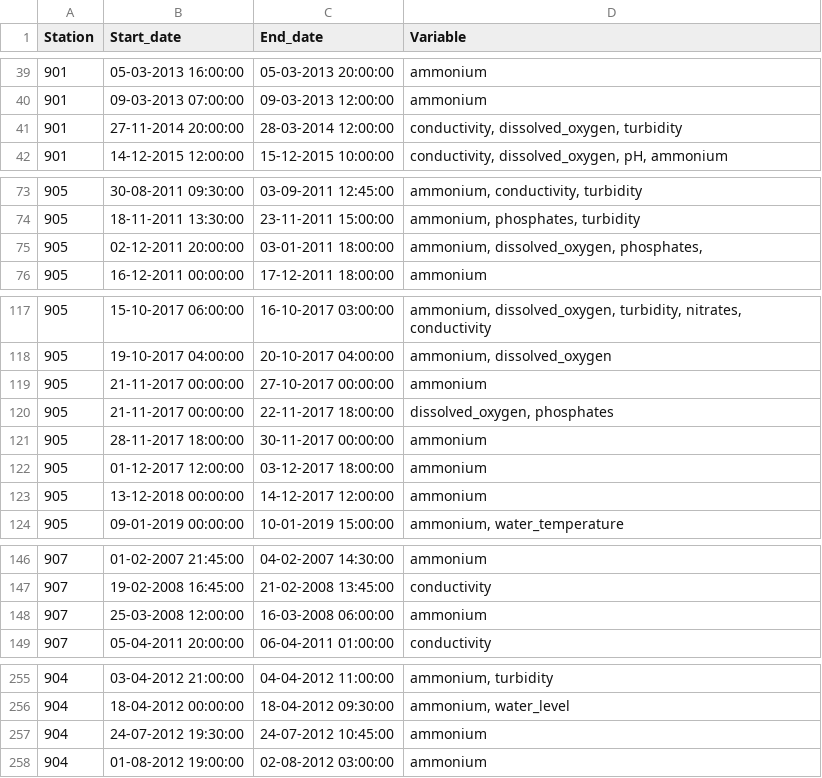
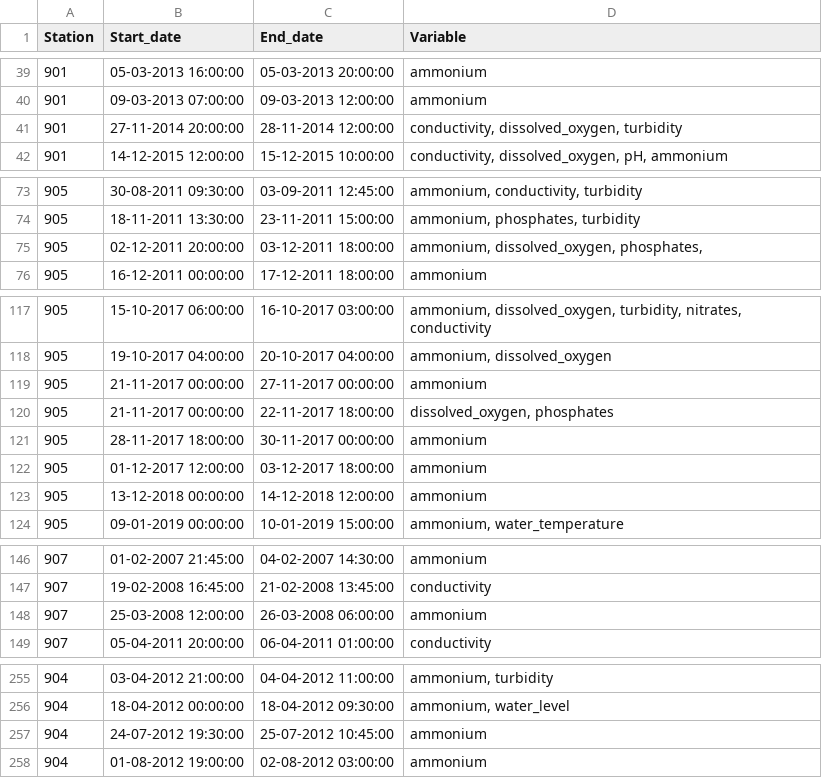
Before and after one commit to xrigueira/w-ML, a CSV file: anomalies.csv, drawn as a sheet; only a part is shown, gaps mark what is left out; the diff covers the shown part only.

Commit message:
Fixed anomalies

```diff
--- a/anomalies.csv
+++ b/anomalies.csv
@@ -40,3 +40,3 @@ Station;Start_date;End_date;Variable
 901;09-03-2013 07:00:00;09-03-2013 12:00:00;ammonium
-901;27-11-2014 20:00:00;28-03-2014 12:00:00;conductivity, dissolved_oxygen, turbidity
+901;27-11-2014 20:00:00;28-11-2014 12:00:00;conductivity, dissolved_oxygen, turbidity
 901;14-12-2015 12:00:00;15-12-2015 10:00:00;conductivity, dissolved_oxygen, pH, ammonium
@@ -74,3 +74,3 @@ Station;Start_date;End_date;Variable
 905;18-11-2011 13:30:00;23-11-2011 15:00:00;ammonium, phosphates, turbidity
-905;02-12-2011 20:00:00;03-01-2011 18:00:00;ammonium, dissolved_oxygen, phosphates,
+905;02-12-2011 20:00:00;03-12-2011 18:00:00;ammonium, dissolved_oxygen, phosphates,
 905;16-12-2011 00:00:00;17-12-2011 18:00:00;ammonium
@@ -118,3 +118,3 @@ Station;Start_date;End_date;Variable
 905;19-10-2017 04:00:00;20-10-2017 04:00:00;ammonium, dissolved_oxygen
-905;21-11-2017 00:00:00;27-10-2017 00:00:00;ammonium
+905;21-11-2017 00:00:00;27-11-2017 00:00:00;ammonium
 905;21-11-2017 00:00:00;22-11-2017 18:00:00;dissolved_oxygen, phosphates
@@ -122,3 +122,3 @@ Station;Start_date;End_date;Variable
 905;01-12-2017 12:00:00;03-12-2017 18:00:00;ammonium
-905;13-12-2018 00:00:00;14-12-2017 12:00:00;ammonium
+905;13-12-2018 00:00:00;14-12-2018 12:00:00;ammonium
 905;09-01-2019 00:00:00;10-01-2019 15:00:00;ammonium, water_temperature
@@ -147,3 +147,3 @@ Station;Start_date;End_date;Variable
 907;19-02-2008 16:45:00;21-02-2008 13:45:00;conductivity
-907;25-03-2008 12:00:00;16-03-2008 06:00:00;ammonium
+907;25-03-2008 12:00:00;26-03-2008 06:00:00;ammonium
 907;05-04-2011 20:00:00;06-04-2011 01:00:00;conductivity
@@ -256,3 +256,3 @@ Station;Start_date;End_date;Variable
 904;18-04-2012 00:00:00;18-04-2012 09:30:00;ammonium, water_level
-904;24-07-2012 19:30:00;24-07-2012 10:45:00;ammonium
+904;24-07-2012 19:30:00;25-07-2012 10:45:00;ammonium
 904;01-08-2012 19:00:00;02-08-2012 03:00:00;ammonium
```
Also changed, not shown: 3 edited cells elsewhere in this file, 2 other files.
